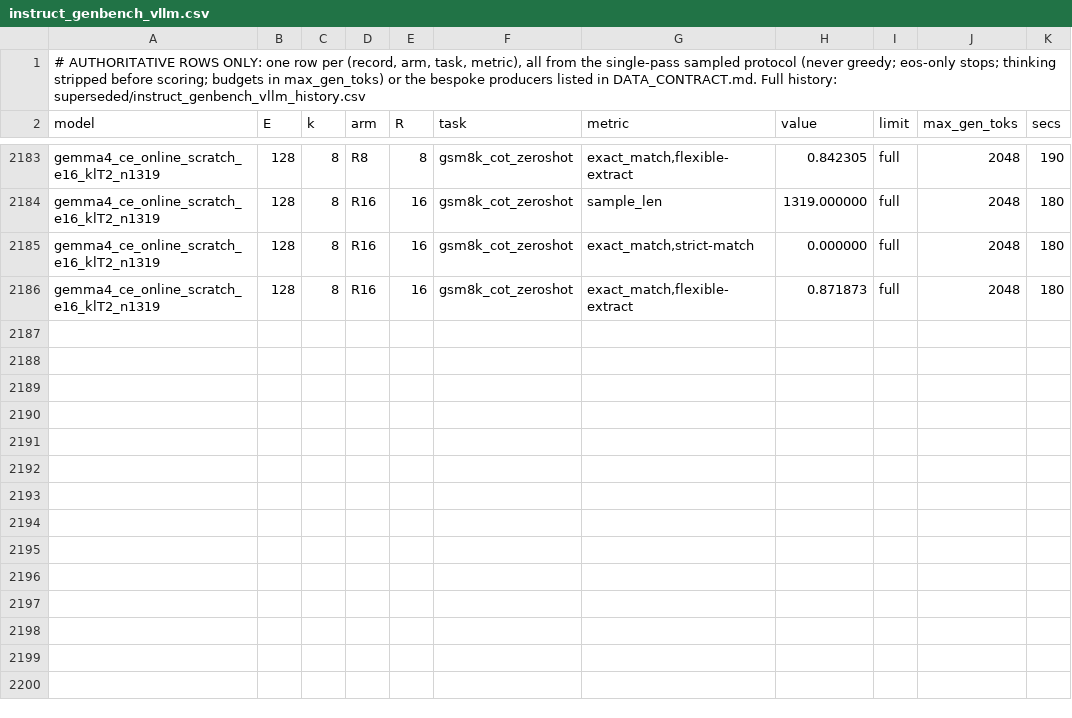
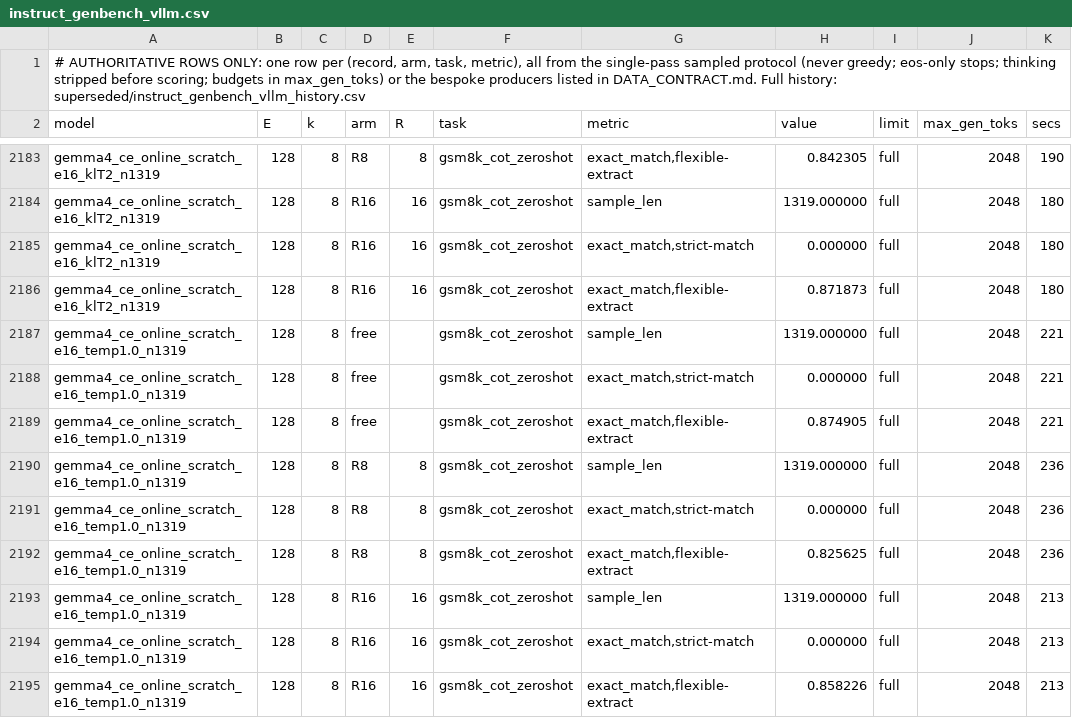
Before and after one commit to ncylich/temporal-moe, a CSV file: results/ablations/instruct_genbench_vllm.csv, drawn as a sheet; only a part is shown, gaps mark what is left out; the diff names each change by its address in the sheet, - before the commit and + after, or states it on an @@ line.

Commit message:
online sweep: temp1.0 -> no gain

```diff
--- a/results/ablations/instruct_genbench_vllm.csv
+++ b/results/ablations/instruct_genbench_vllm.csv
+row 2187: gemma4_ce_online_scratch_e16_temp1.0_n1319 | 128 | 8 | free |  | gsm8k_cot_zeroshot | sample_len | 1319.000000 | full | 2048 | 221
+row 2188: gemma4_ce_online_scratch_e16_temp1.0_n1319 | 128 | 8 | free |  | gsm8k_cot_zeroshot | exact_match,strict-match | 0.000000 | full | 2048 | 221
+row 2189: gemma4_ce_online_scratch_e16_temp1.0_n1319 | 128 | 8 | free |  | gsm8k_cot_zeroshot | exact_match,flexible-extract | 0.874905 | full | 2048 | 221
+row 2190: gemma4_ce_online_scratch_e16_temp1.0_n1319 | 128 | 8 | R8 | 8 | gsm8k_cot_zeroshot | sample_len | 1319.000000 | full | 2048 | 236
+row 2191: gemma4_ce_online_scratch_e16_temp1.0_n1319 | 128 | 8 | R8 | 8 | gsm8k_cot_zeroshot | exact_match,strict-match | 0.000000 | full | 2048 | 236
+row 2192: gemma4_ce_online_scratch_e16_temp1.0_n1319 | 128 | 8 | R8 | 8 | gsm8k_cot_zeroshot | exact_match,flexible-extract | 0.825625 | full | 2048 | 236
+row 2193: gemma4_ce_online_scratch_e16_temp1.0_n1319 | 128 | 8 | R16 | 16 | gsm8k_cot_zeroshot | sample_len | 1319.000000 | full | 2048 | 213
+row 2194: gemma4_ce_online_scratch_e16_temp1.0_n1319 | 128 | 8 | R16 | 16 | gsm8k_cot_zeroshot | exact_match,strict-match | 0.000000 | full | 2048 | 213
+row 2195: gemma4_ce_online_scratch_e16_temp1.0_n1319 | 128 | 8 | R16 | 16 | gsm8k_cot_zeroshot | exact_match,flexible-extract | 0.858226 | full | 2048 | 213
```
Also changed, not shown: 4 other files.
